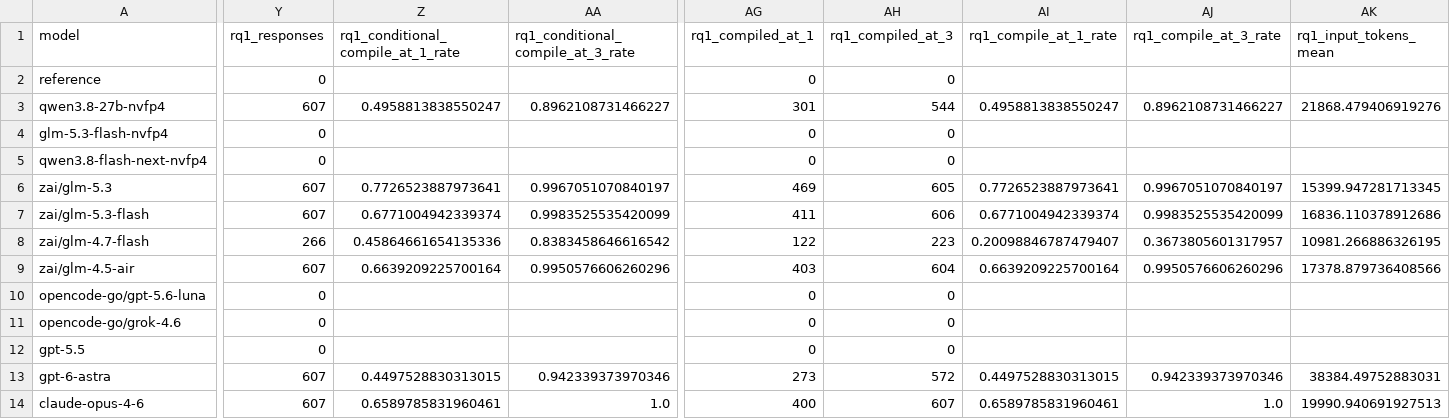
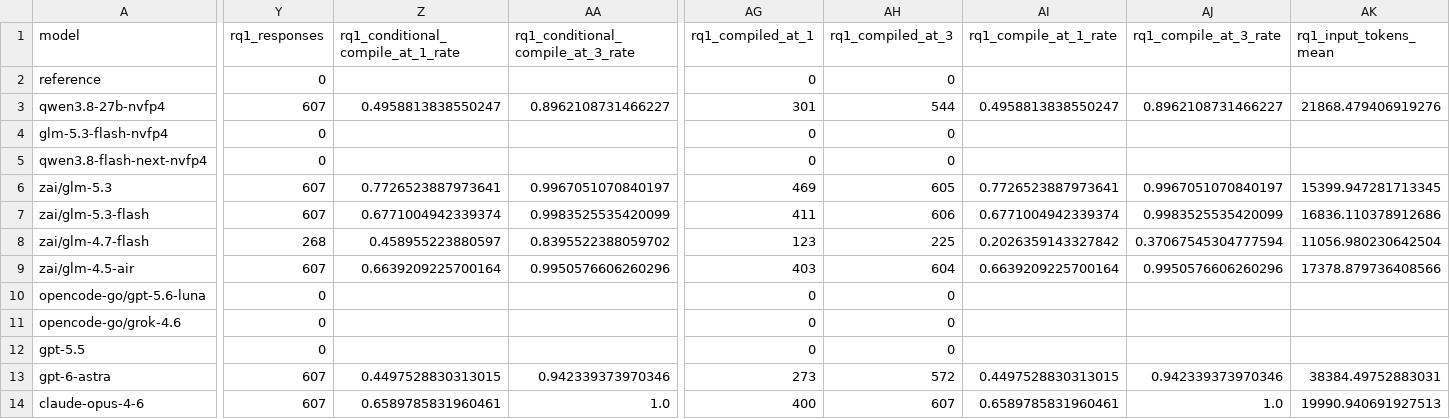
Before and after one commit to eunomia-bpf/ActPlane, a CSV file: docs/empirical-study/translation-models/summary.csv, drawn as a sheet; only a part is shown, gaps mark what is left out; the diff covers the shown part only; the diff names each change by its address in the sheet, - before the commit and + after, or states it on an @@ line.

```diff
--- a/docs/empirical-study/translation-models/summary.csv
+++ b/docs/empirical-study/translation-models/summary.csv
-Y8 (rq1_responses): 266
+Y8 (rq1_responses): 268
-Z8: 0.45864661654135336
+Z8: 0.458955223880597
-AA8: 0.8383458646616542
+AA8: 0.8395522388059702
-AG8 (rq1_compiled_at_1): 122
+AG8 (rq1_compiled_at_1): 123
-AH8 (rq1_compiled_at_3): 223
+AH8 (rq1_compiled_at_3): 225
-AI8 (rq1_compile_at_1_rate): 0.20098846787479407
+AI8 (rq1_compile_at_1_rate): 0.2026359143327842
-AJ8 (rq1_compile_at_3_rate): 0.3673805601317957
+AJ8 (rq1_compile_at_3_rate): 0.37067545304777594
-AK8 (rq1_input_tokens_mean): 10981.266886326195
+AK8 (rq1_input_tokens_mean): 11056.980230642504
```
Also changed, not shown: 4 edited cells elsewhere in this file, docs/empirical-study/translation-models/failure-counts.csv, docs/empirical-study/translation-models/failures.csv, 4 other files.
